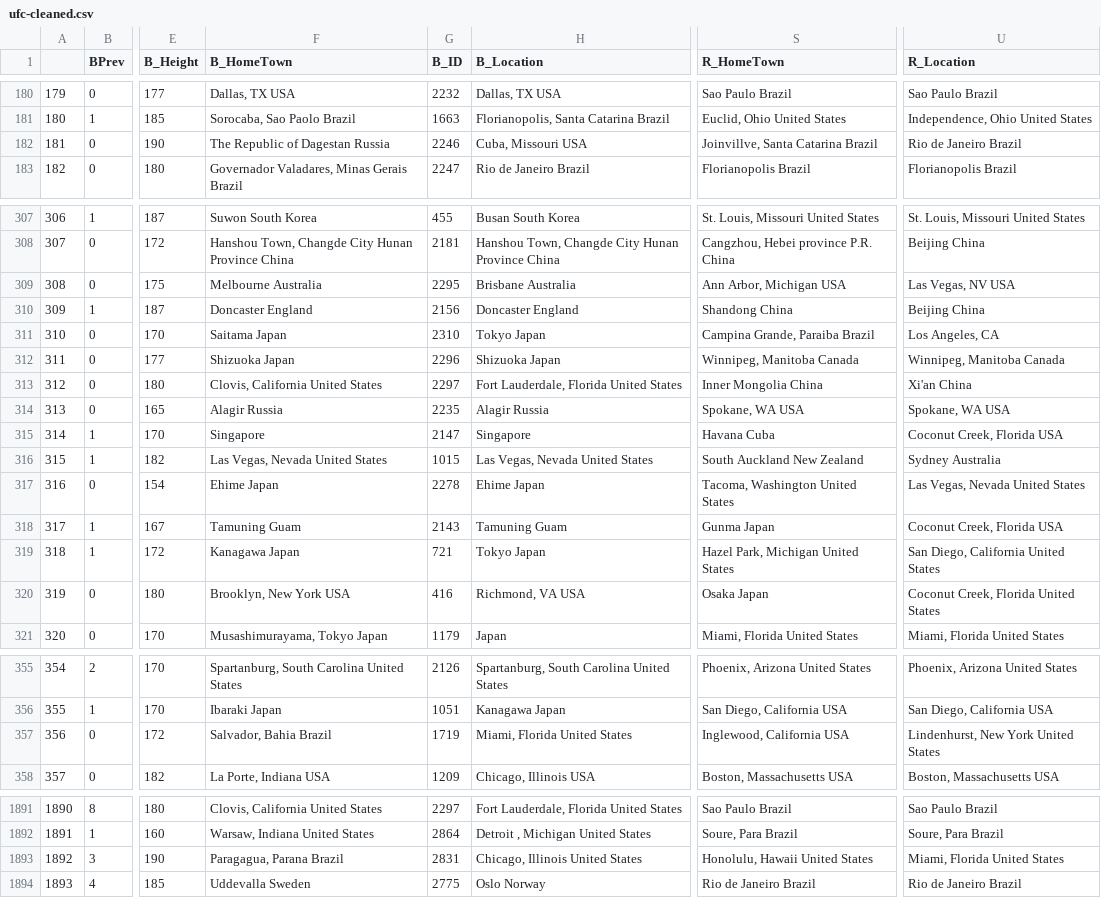
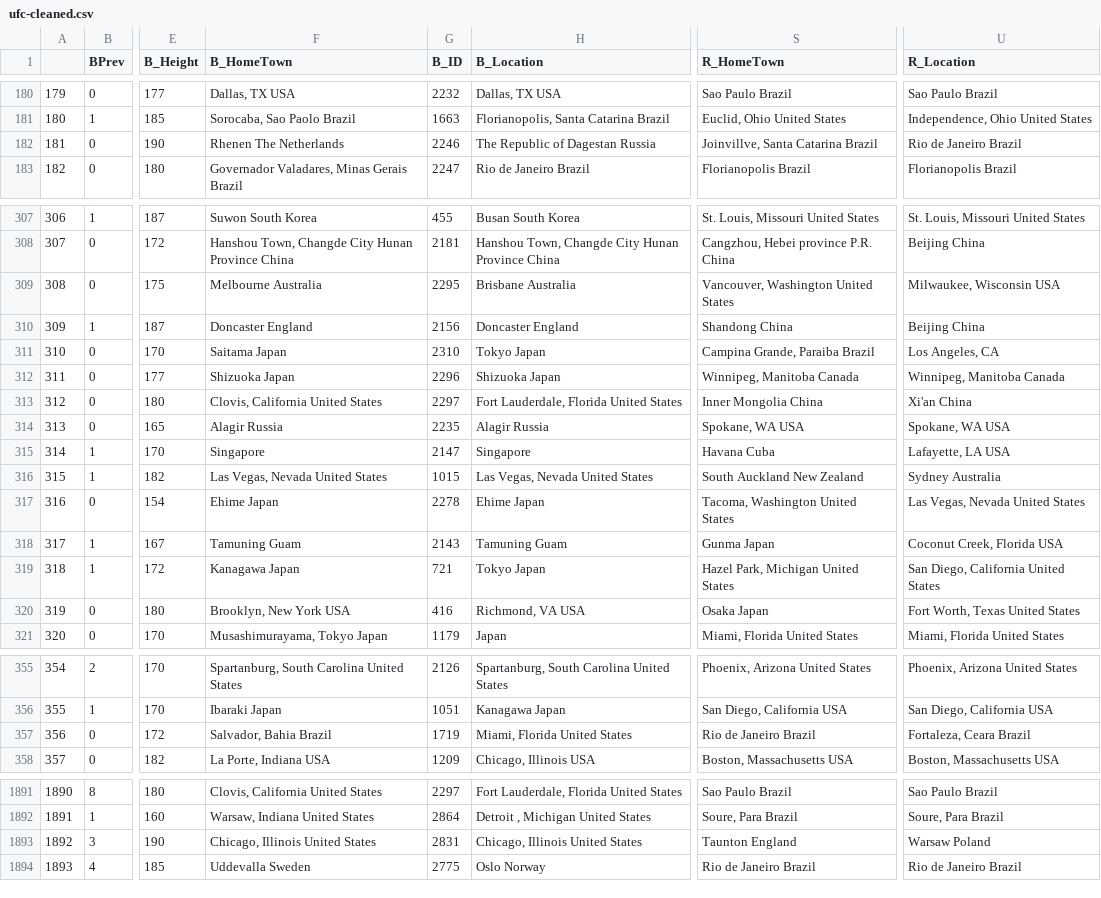
Before and after one commit to Koubura/ufc-datacleaning, a CSV file: data/ufc-cleaned.csv, drawn as a sheet; only a part is shown, gaps mark what is left out; the diff covers the shown part only; the diff names each change by its address in the sheet, - before the commit and + after, or states it on an @@ line.

```diff
--- a/data/ufc-cleaned.csv
+++ b/data/ufc-cleaned.csv
-F182 (B_HomeTown): The Republic of Dagestan Russia
+F182 (B_HomeTown): Rhenen The Netherlands
-H182 (B_Location): Cuba, Missouri USA
+H182 (B_Location): The Republic of Dagestan Russia
-S309 (R_HomeTown): Ann Arbor, Michigan USA
+S309 (R_HomeTown): Vancouver, Washington United States
-U309 (R_Location): Las Vegas, NV USA
+U309 (R_Location): Milwaukee, Wisconsin USA
-U315 (R_Location): Coconut Creek, Florida USA
+U315 (R_Location): Lafayette, LA USA
-U320 (R_Location): Coconut Creek, Florida United States
+U320 (R_Location): Fort Worth, Texas United States
-S357 (R_HomeTown): Inglewood, California USA
+S357 (R_HomeTown): Rio de Janeiro Brazil
-U357 (R_Location): Lindenhurst, New York United States
+U357 (R_Location): Fortaleza, Ceara Brazil
-F1893 (B_HomeTown): Paragagua, Parana Brazil
+F1893 (B_HomeTown): Chicago, Illinois United States
-S1893 (R_HomeTown): Honolulu, Hawaii United States
+S1893 (R_HomeTown): Taunton England
-U1893 (R_Location): Miami, Florida United States
+U1893 (R_Location): Warsaw Poland
```
Also changed, not shown: 53 edited cells elsewhere in this file, 2 other files.
